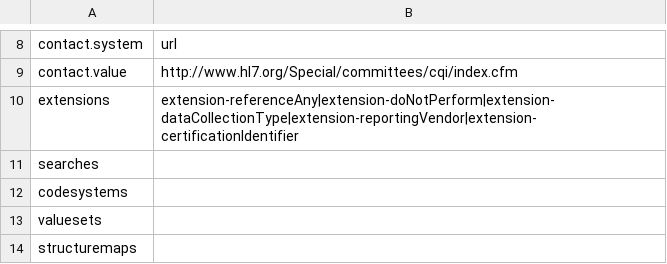
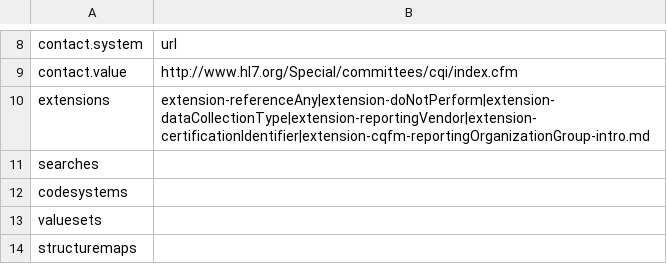
Before and after one commit to HL7/davinci-deqm, a CSV file: definitions.csv, drawn as a sheet; only a part is shown, gaps mark what is left out.

Commit message:
GF#23927 and group extension

```diff
--- a/definitions.csv
+++ b/definitions.csv
@@ -9,3 +9,3 @@ contact.system,url
 contact.value,http://www.hl7.org/Special/committees/cqi/index.cfm
-extensions,extension-referenceAny|extension-doNotPerform|extension-dataCollectionType|extension-reportingVendor|extension-certificationIdentifier
+extensions,extension-referenceAny|extension-doNotPerform|extension-dataCollectionType|extension-reportingVendor|extension-certificationIdentifier|extension-cqfm-reportingOrganizationGroup-intro.md
 searches,
```
Also changed, not shown: 12 other files.
